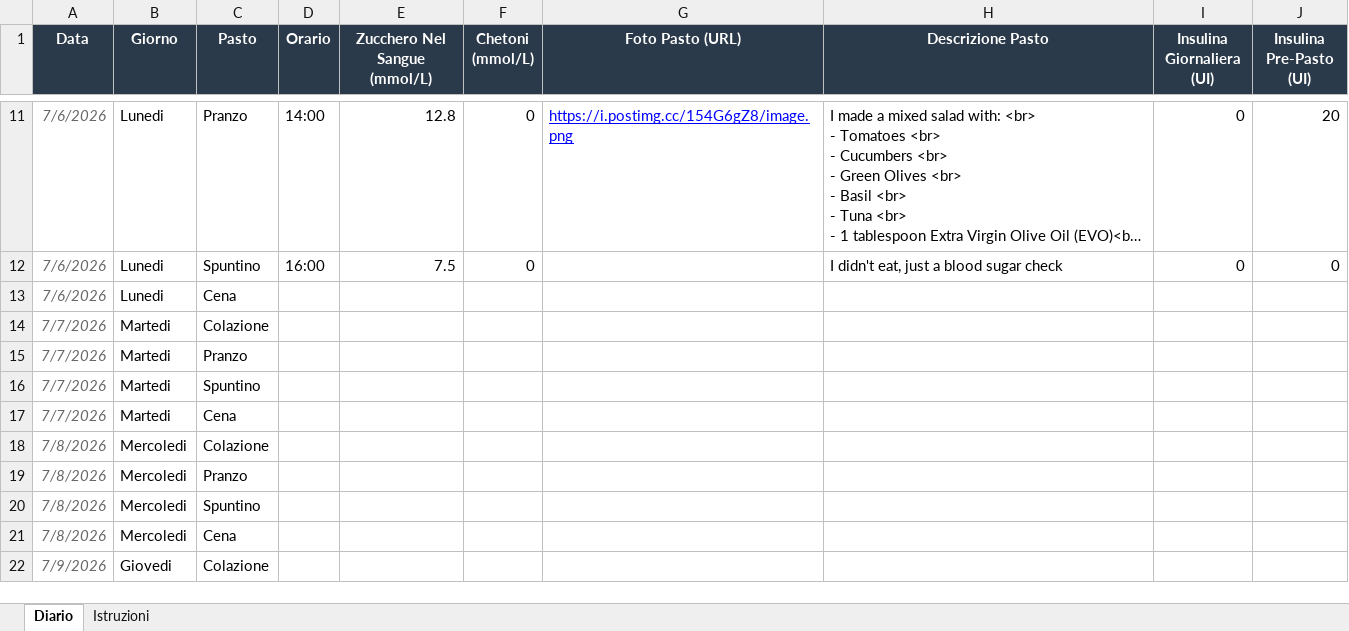
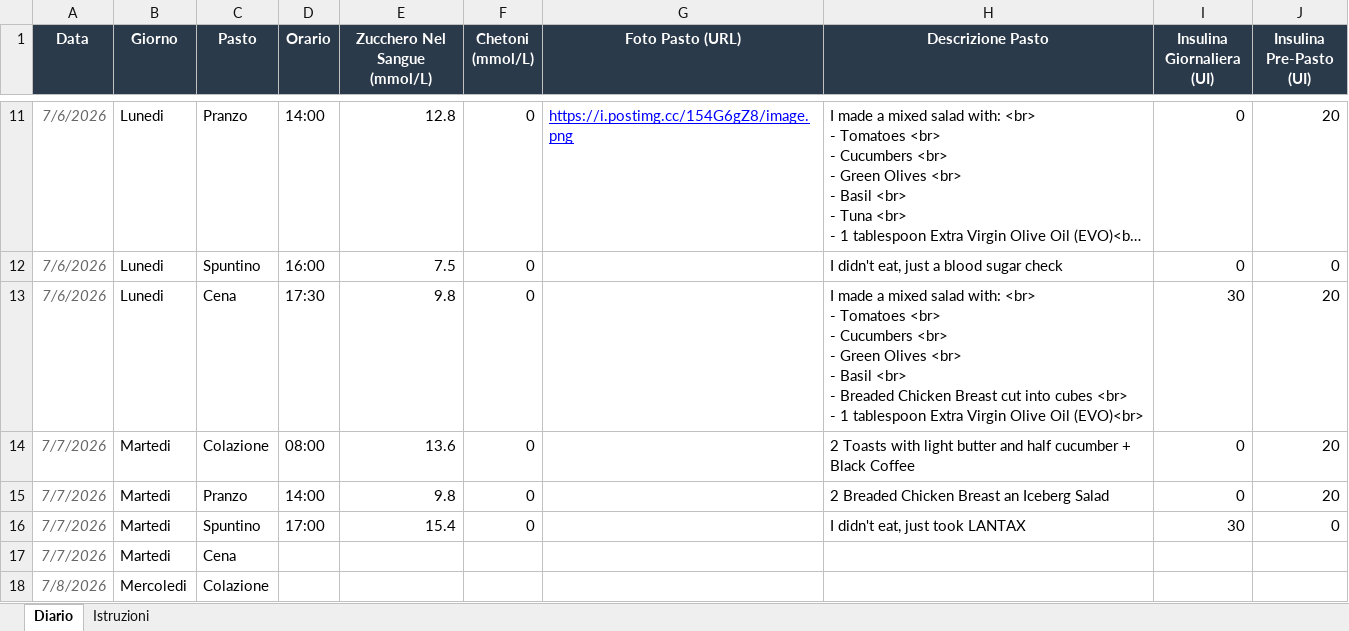
Before and after one commit to The-GhostRider/the-ghostrider.github.io, an Excel workbook: dsd_checks/dati.xlsx, sheet Diario, drawn as a sheet; only a part is shown, gaps mark what is left out; the shorter side is filled out with more unchanged rows; long unchanged cells end in …; values as stored, in another font and other column widths than the file's, no borders; ↵ is a line break in a cell; the diff names each change by its address in the sheet, - before the commit and + after, or states it on an @@ line.

Commit message:
4th Exc UPD

```diff
--- a/dsd_checks/dati.xlsx (sheet Diario)
+++ b/dsd_checks/dati.xlsx (sheet Diario)
-D13 (Orario): (empty)
+D13 (Orario): 17:30
-E13 (Zucchero Nel Sangue (mmol/L)): (empty)
+E13 (Zucchero Nel Sangue (mmol/L)): 9.8
-F13:F16 (Chetoni (mmol/L)): (empty)
+F13:F16 (Chetoni (mmol/L)): 0
-H13 (Descrizione Pasto): (empty)
+H13 (Descrizione Pasto): I made a mixed salad with: <br> ↵ - Tomatoes <br> ↵ - Cucumbers <br> ↵ - Green Olives <br> ↵ - Basil <br> ↵ - Breaded Chicken Breast cut into cubes <br> ↵ - 1 tablespoon Extra Virgin Olive Oil (EVO)<br>
-I13 (Insulina Giornaliera (UI)): (empty)
+I13 (Insulina Giornaliera (UI)): 30
-J13:J15 (Insulina Pre-Pasto (UI)): (empty)
+J13:J15 (Insulina Pre-Pasto (UI)): 20
-D14 (Orario): (empty)
+D14 (Orario): 08:00
-E14 (Zucchero Nel Sangue (mmol/L)): (empty)
+E14 (Zucchero Nel Sangue (mmol/L)): 13.6
-H14 (Descrizione Pasto): (empty)
+H14 (Descrizione Pasto): 2 Toasts with light butter and half cucumber + Black Coffee
-I14:I15 (Insulina Giornaliera (UI)): (empty)
+I14:I15 (Insulina Giornaliera (UI)): 0
-D15 (Orario): (empty)
+D15 (Orario): 14:00
-E15 (Zucchero Nel Sangue (mmol/L)): (empty)
+E15 (Zucchero Nel Sangue (mmol/L)): 9.8
-H15 (Descrizione Pasto): (empty)
+H15 (Descrizione Pasto): 2 Breaded Chicken Breast an Iceberg Salad
-D16 (Orario): (empty)
+D16 (Orario): 17:00
-E16 (Zucchero Nel Sangue (mmol/L)): (empty)
+E16 (Zucchero Nel Sangue (mmol/L)): 15.4
-H16 (Descrizione Pasto): (empty)
+H16 (Descrizione Pasto): I didn't eat, just took LANTAX
-I16 (Insulina Giornaliera (UI)): (empty)
+I16 (Insulina Giornaliera (UI)): 30
-J16 (Insulina Pre-Pasto (UI)): (empty)
+J16 (Insulina Pre-Pasto (UI)): 0
```
